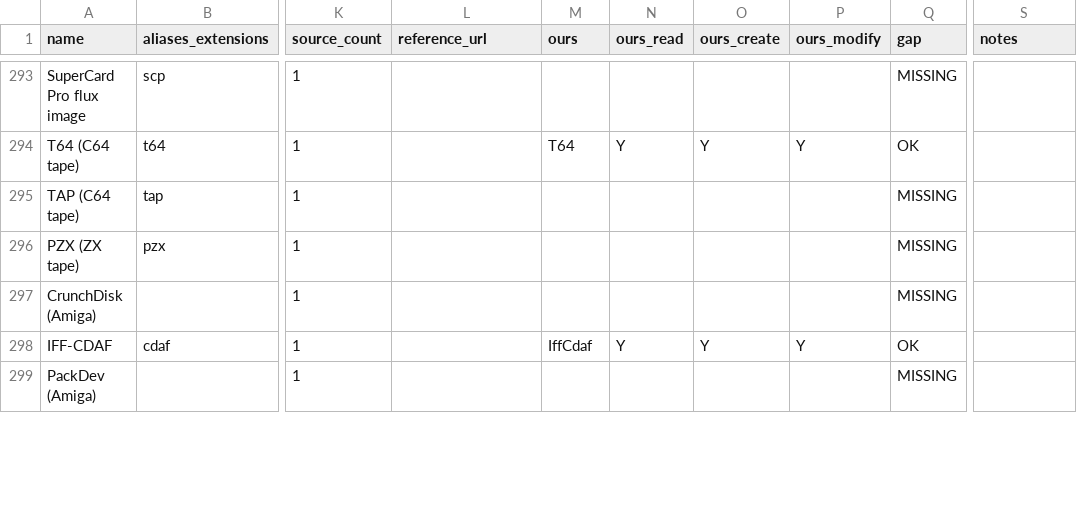
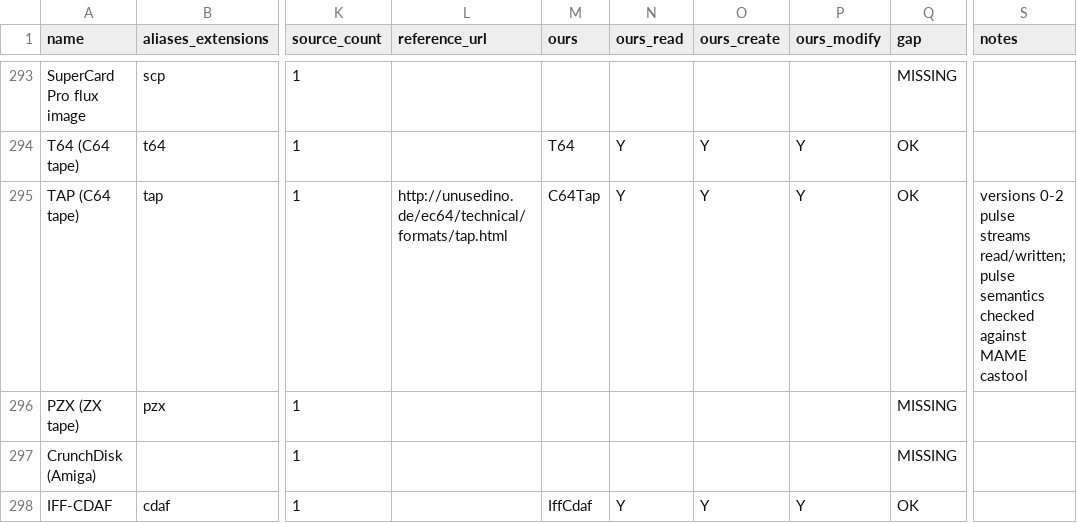
Before and after one commit to Hawkynt/CompressionWorkbench, a CSV file: docs/catalogue/reference-formats.csv, drawn as a sheet; only a part is shown, gaps mark what is left out; the shorter side is filled out with more unchanged rows; the diff names each change by its address in the sheet, - before the commit and + after, or states it on an @@ line.

Commit message:
+ Commodore raw tape images (C64-TAPE-RAW)
The Commodore ".tap" was missing (the existing Tap descriptor is the ZX
Spectrum TAP, which owns the extension). The new descriptor identifies
C64-TAPE-RAW / C16-TAPE-RAW by magic, reads versions 0-2 (platform,
video standard, pulse stream), and lists metadata.ini (header fields plus
pulse count and total cycles) and pulses.bin. Create takes pulses.bin
(or any single file as the pulse stream) and metadata.ini; edits replace
either; removing pulses.bin leaves an empty tape, which lists no pulse
stream.

Oracle: MAME castool ("cbm"). It renders our tapes to audio and the audio
lasts as long as our decoding of the pulse stream says: 4.84 s for a
version 1 tape of 24-bit long pulses (castool 4.79 s), 0.96 s for the
same bytes as version 0, where a zero is an overflow (castool 1.11 s).
New CI gate.

Sourcing: rung 4. The TAP layout as documented by the VICE project and
the C64 format archives.

```diff
--- a/docs/catalogue/reference-formats.csv
+++ b/docs/catalogue/reference-formats.csv
-L295 (reference_url): (empty)
+L295 (reference_url): http://unusedino.de/ec64/technical/formats/tap.html
-M295 (ours): (empty)
+M295 (ours): C64Tap
-N295 (ours_read): (empty)
+N295 (ours_read): Y
-O295 (ours_create): (empty)
+O295 (ours_create): Y
-P295 (ours_modify): (empty)
+P295 (ours_modify): Y
-Q295 (gap): MISSING
+Q295 (gap): OK
-S295 (notes): (empty)
+S295 (notes): versions 0-2 pulse streams read/written; pulse semantics checked against MAME castool
```
Also changed, not shown: docs/catalogue/our-registry.csv, 3 other files.
